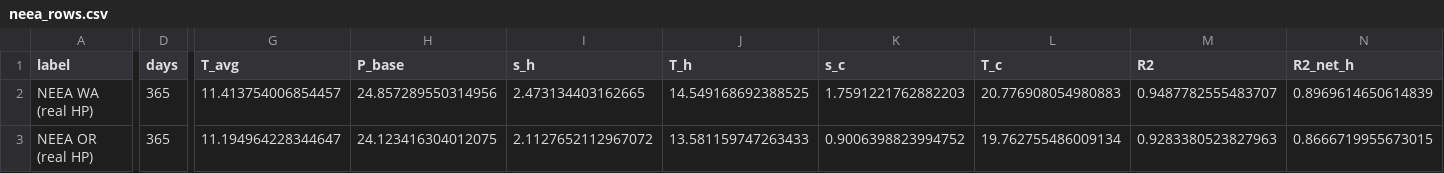
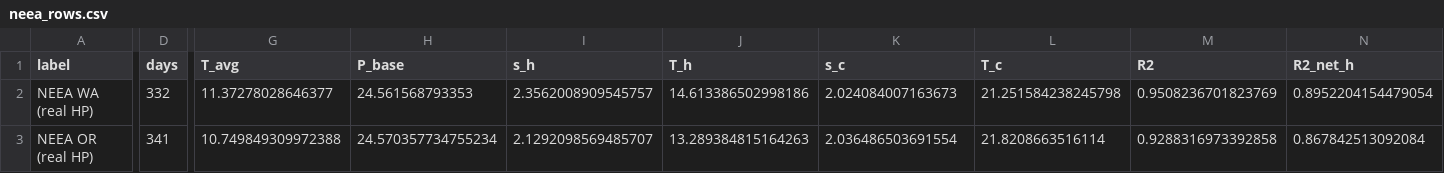
Before and after one commit to agouveia-kul/hp-sensitivity-paper, a CSV file: scratchpad/neea_rows.csv, drawn as a sheet; only a part is shown, gaps mark what is left out; the diff covers the shown part only; the diff names each change by its address in the sheet, - before the commit and + after, or states it on an @@ line.

```diff
--- a/scratchpad/neea_rows.csv
+++ b/scratchpad/neea_rows.csv
-D2 (days): 365
+D2 (days): 332
-G2 (T_avg): 11.413754006854457
+G2 (T_avg): 11.37278028646377
-H2 (P_base): 24.857289550314956
+H2 (P_base): 24.561568793353
-I2 (s_h): 2.473134403162665
+I2 (s_h): 2.3562008909545757
-J2 (T_h): 14.549168692388525
+J2 (T_h): 14.613386502998186
-K2 (s_c): 1.7591221762882203
+K2 (s_c): 2.024084007163673
-L2 (T_c): 20.776908054980883
+L2 (T_c): 21.251584238245798
-M2 (R2): 0.9487782555483707
+M2 (R2): 0.9508236701823769
-N2 (R2_net_h): 0.8969614650614839
+N2 (R2_net_h): 0.8952204154479054
-D3 (days): 365
+D3 (days): 341
-G3 (T_avg): 11.194964228344647
+G3 (T_avg): 10.749849309972388
-H3 (P_base): 24.123416304012075
+H3 (P_base): 24.570357734755234
-I3 (s_h): 2.1127652112967072
+I3 (s_h): 2.1292098569485707
-J3 (T_h): 13.581159747263433
+J3 (T_h): 13.289384815164263
-K3 (s_c): 0.9006398823994752
+K3 (s_c): 2.036486503691554
-L3 (T_c): 19.762755486009134
+L3 (T_c): 21.8208663516114
-M3 (R2): 0.9283380523827963
+M3 (R2): 0.9288316973392858
-N3 (R2_net_h): 0.8666719955673015
+N3 (R2_net_h): 0.867842513092084
```
Also changed, not shown: 28 edited cells elsewhere in this file, 57 other files.
